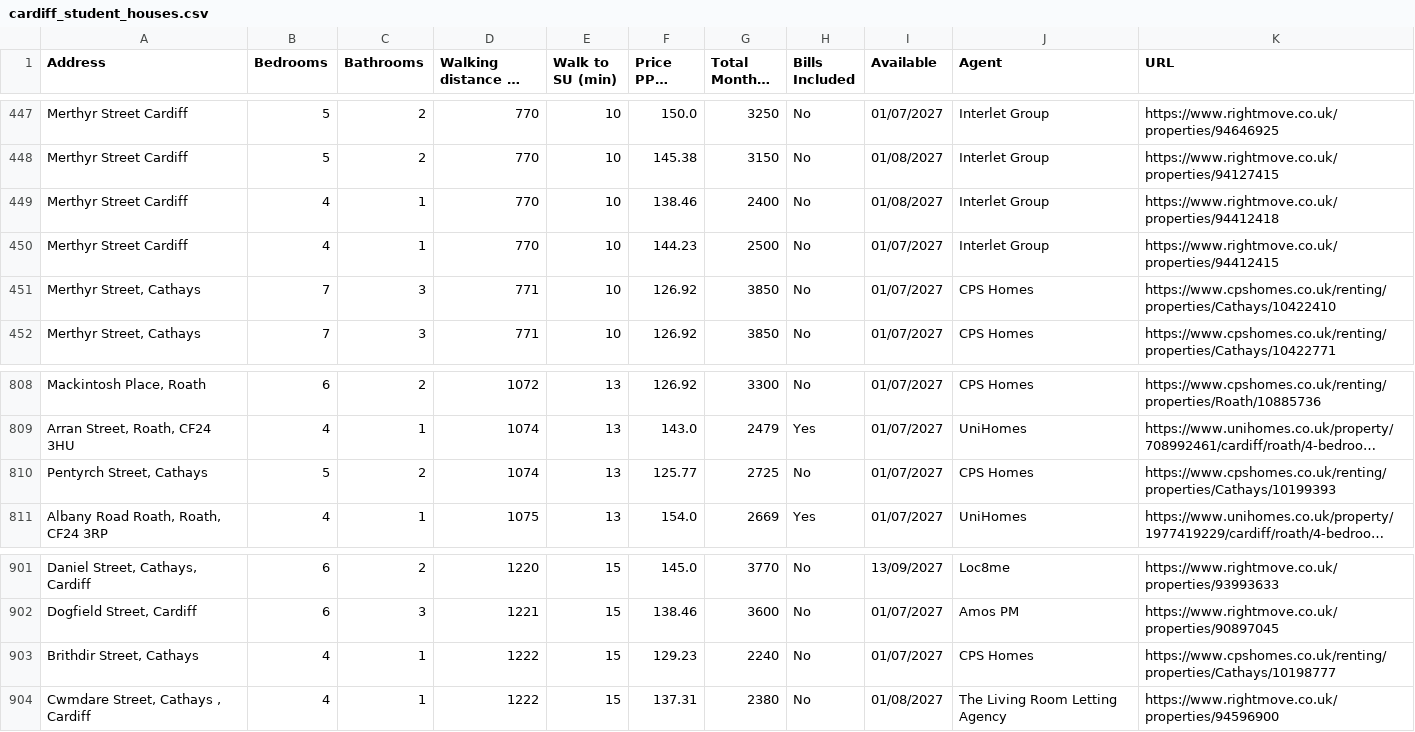
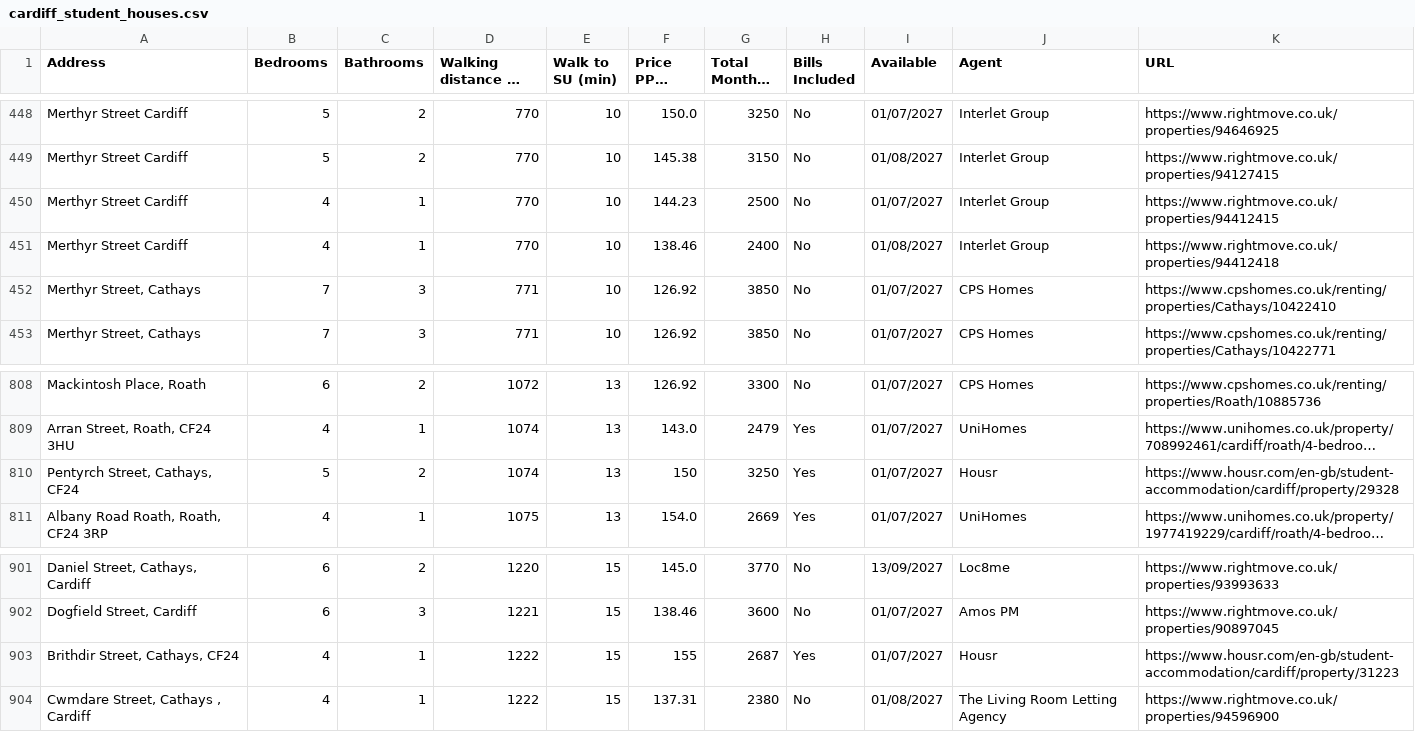
Before and after one commit to 3aks/3aks.github.io, a CSV file: housing/cardiff_student_houses.csv, drawn as a sheet; only a part is shown, gaps mark what is left out; long unchanged cells end in …; the diff covers the shown part only; the diff names each change by its address in the sheet, - before the commit and + after, or states it on an @@ line.

```diff
--- a/housing/cardiff_student_houses.csv
+++ b/housing/cardiff_student_houses.csv
-A810 (Address): Pentyrch Street, Cathays
+A810 (Address): Pentyrch Street, Cathays, CF24
-F810 (Price PPPW (£)): 125.77
+F810 (Price PPPW (£)): 150
-G810 (Total Monthly (£)): 2725
+G810 (Total Monthly (£)): 3250
-H810 (Bills Included): No
+H810 (Bills Included): Yes
-J810 (Agent): CPS Homes
+J810 (Agent): Housr
-K810 (URL): https://www.cpshomes.co.uk/renting/properties/Cathays/10199393
+K810 (URL): https://www.housr.com/en-gb/student-accommodation/cardiff/property/29328
-A903 (Address): Brithdir Street, Cathays
+A903 (Address): Brithdir Street, Cathays, CF24
-F903 (Price PPPW (£)): 129.23
+F903 (Price PPPW (£)): 155
-G903 (Total Monthly (£)): 2240
+G903 (Total Monthly (£)): 2687
-H903 (Bills Included): No
+H903 (Bills Included): Yes
-J903 (Agent): CPS Homes
+J903 (Agent): Housr
-K903 (URL): https://www.cpshomes.co.uk/renting/properties/Cathays/10198777
+K903 (URL): https://www.housr.com/en-gb/student-accommodation/cardiff/property/31223
```
Also changed, not shown: 2 added rows, 2 removed rows and 12 edited cells elsewhere in this file, housing/warwick/warwick_student_houses.csv, 2 other files.
